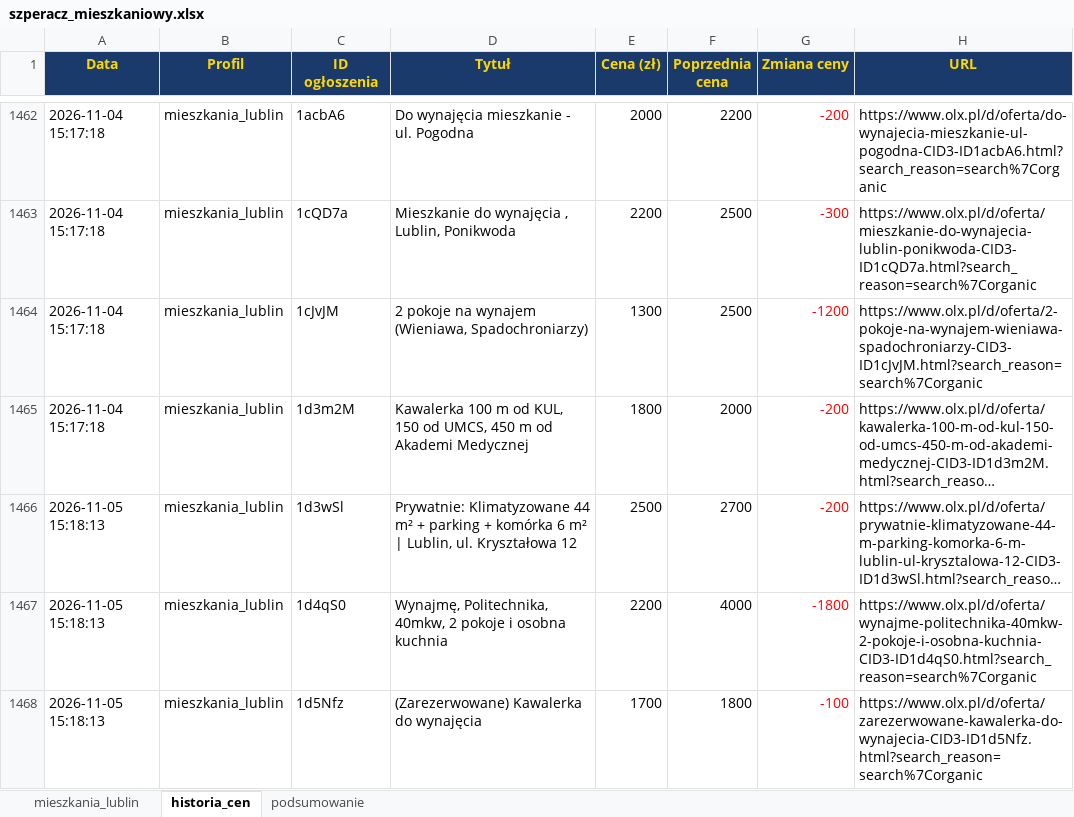
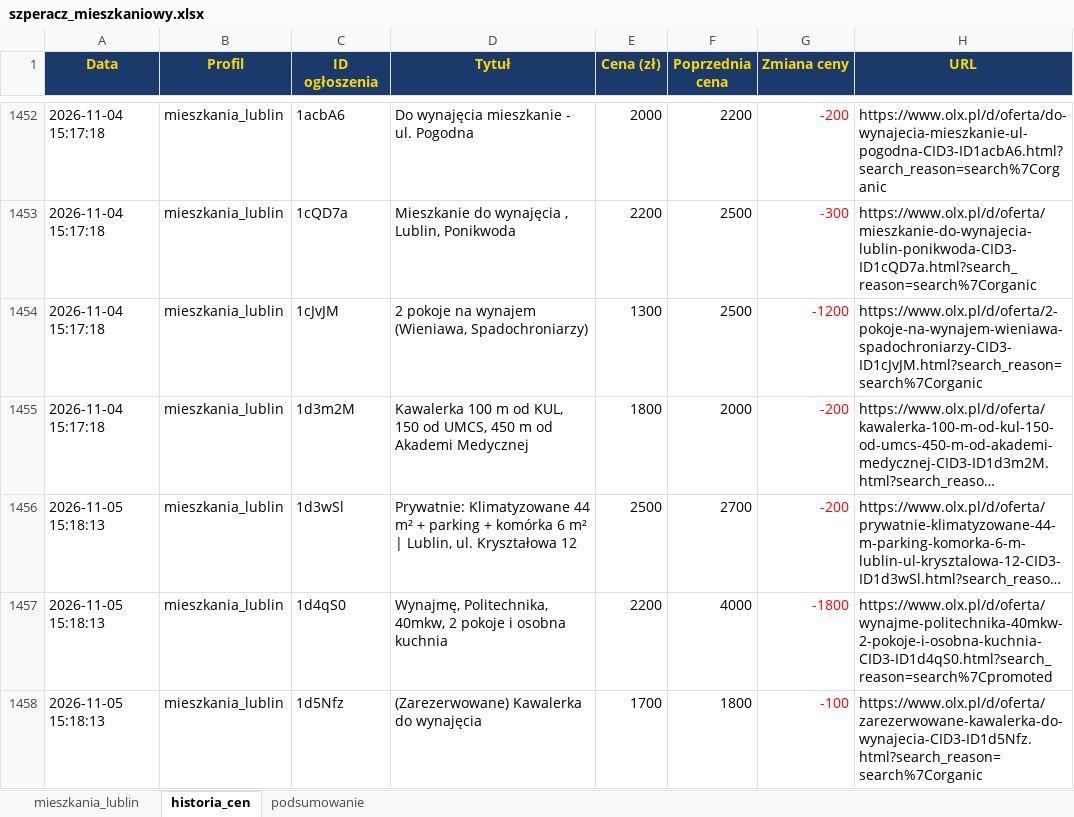
Before and after one commit to Bonaventura-EW/SZPERACZ-MIESZKANIOWY, an Excel workbook: data/szperacz_mieszkaniowy.xlsx, sheet historia_cen, drawn as a sheet; only a part is shown, gaps mark what is left out; long unchanged cells end in …; values as stored, in another font and other column widths than the file's, no borders; addresses are those after the commit; the diff covers the shown part only; the diff names each change by its address in the sheet, - before the commit and + after, or states it on an @@ line.

```diff
--- a/data/szperacz_mieszkaniowy.xlsx (sheet historia_cen)
+++ b/data/szperacz_mieszkaniowy.xlsx (sheet historia_cen)
-H1457 (URL): https://www.olx.pl/d/oferta/wynajme-politechnika-40mkw-2-pokoje-i-osobna-kuchnia-CID3-ID1d4qS0.html?search_reason=search%7Corganic
+H1457 (URL): https://www.olx.pl/d/oferta/wynajme-politechnika-40mkw-2-pokoje-i-osobna-kuchnia-CID3-ID1d4qS0.html?search_reason=search%7Cpromoted
```
Also changed, not shown: 6 added rows, 11 removed rows and 28 edited cells elsewhere in this sheet, sheet mieszkania_lublin, sheet podsumowanie, 4 other files.
